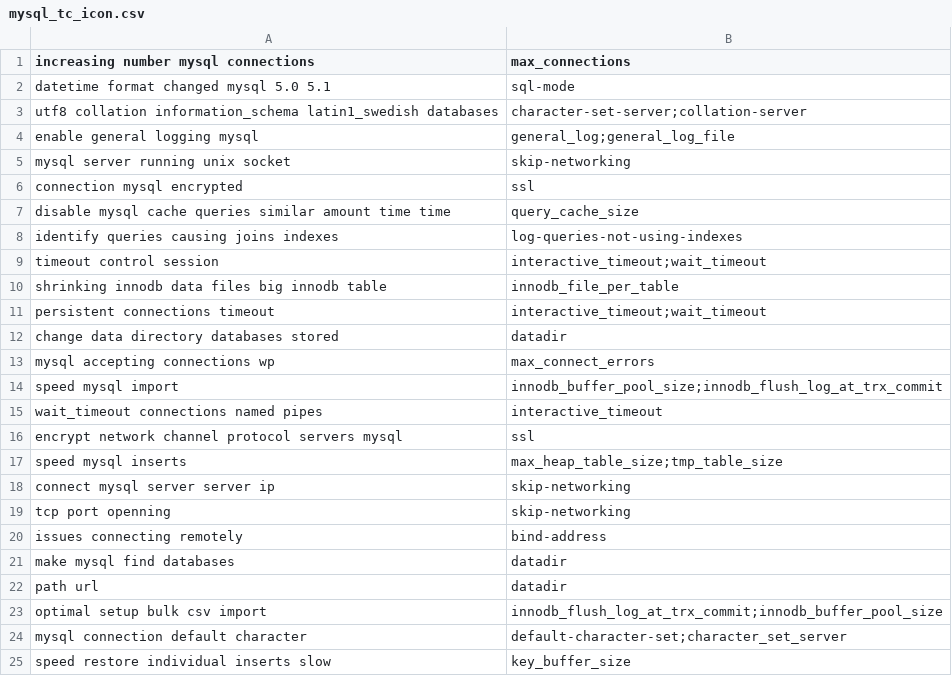
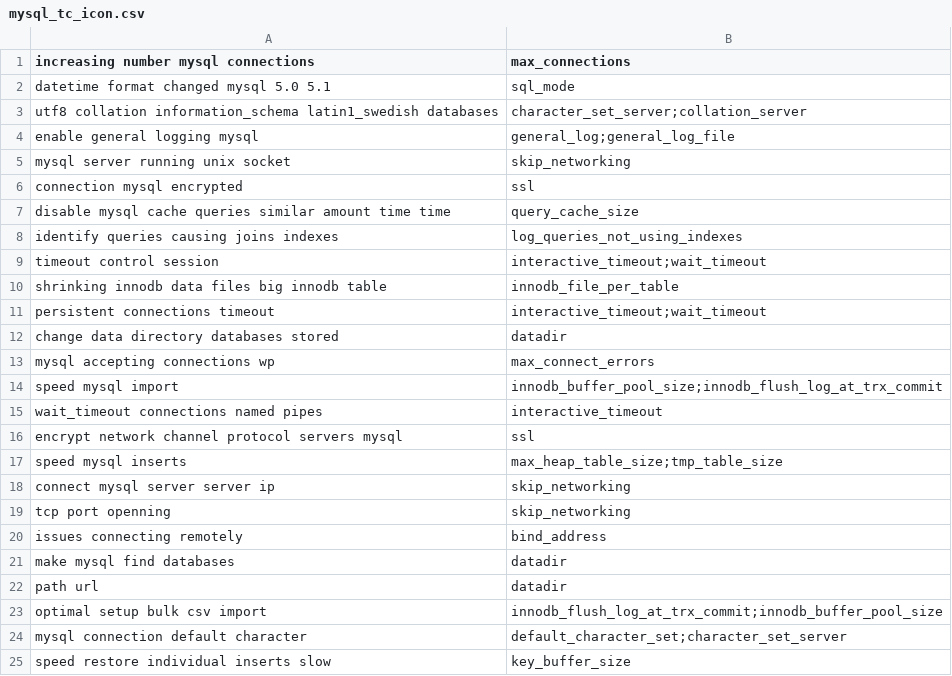
Before and after one commit to tianyin/cox, a CSV file: benchmarks/data/mysql_tc_icon.csv, drawn as a sheet.

Commit message:
normalize mysql test cases

```diff
--- a/benchmarks/data/mysql_tc_icon.csv
+++ b/benchmarks/data/mysql_tc_icon.csv
@@ -1,9 +1,9 @@
 increasing number mysql connections,max_connections
-datetime format changed mysql 5.0 5.1,sql-mode
-utf8 collation information_schema latin1_swedish databases,character-set-server;collation-server
+datetime format changed mysql 5.0 5.1,sql_mode
+utf8 collation information_schema latin1_swedish databases,character_set_server;collation_server
 enable general logging mysql,general_log;general_log_file
-mysql server running unix socket,skip-networking
+mysql server running unix socket,skip_networking
 connection mysql encrypted,ssl
 disable mysql cache queries similar amount time time,query_cache_size
-identify queries causing joins indexes,log-queries-not-using-indexes
+identify queries causing joins indexes,log_queries_not_using_indexes
 timeout control session,interactive_timeout;wait_timeout
@@ -17,5 +17,5 @@ encrypt network channel protocol servers mysql,ssl
 speed mysql inserts,max_heap_table_size;tmp_table_size
-connect mysql server server ip,skip-networking
-tcp port openning,skip-networking
-issues connecting remotely,bind-address
+connect mysql server server ip,skip_networking
+tcp port openning,skip_networking
+issues connecting remotely,bind_address
 make mysql find databases,datadir
@@ -23,3 +23,3 @@ path url,datadir
 optimal setup bulk csv import,innodb_flush_log_at_trx_commit;innodb_buffer_pool_size
-mysql connection default character,default-character-set;character_set_server
+mysql connection default character,default_character_set;character_set_server
 speed restore individual inserts slow,key_buffer_size
```
